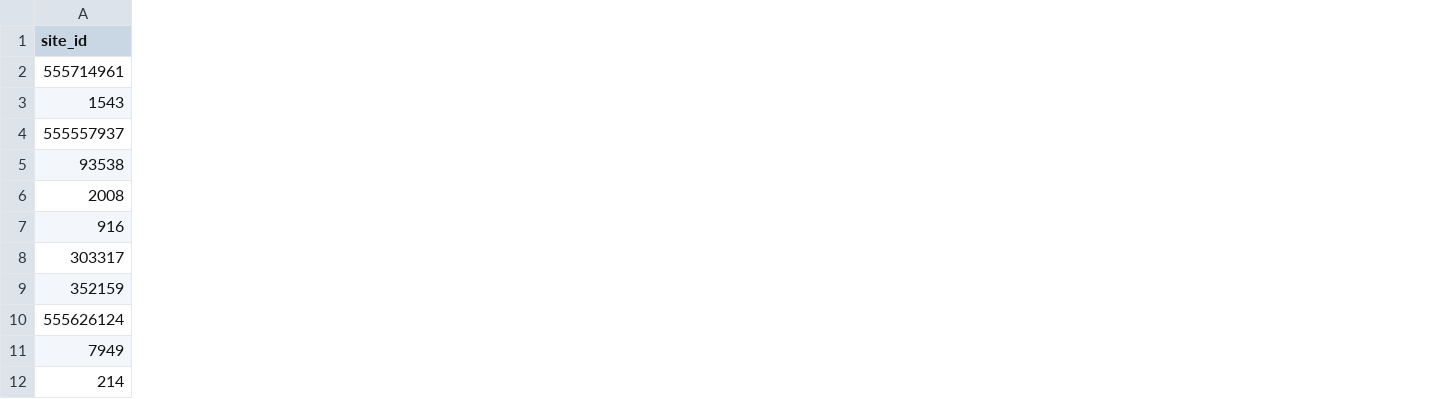
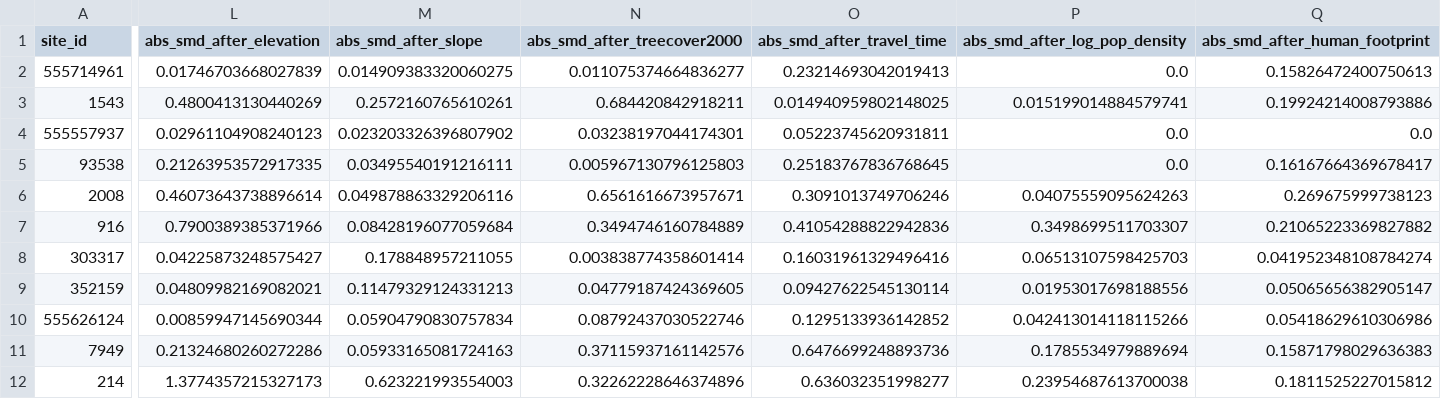
Before and after one commit to SkyTruth/tpae, a CSV file: results/mdm_experiments/proportional_control_sampling.csv, drawn as a sheet; only a part is shown, gaps mark what is left out; the diff covers the shown part only; the diff names each change by its address in the sheet, - before the commit and + after, or states it on an @@ line.

Commit message:
add diagnostics for per-covariate after-matching SMD

```diff
--- a/results/mdm_experiments/proportional_control_sampling.csv
+++ b/results/mdm_experiments/proportional_control_sampling.csv
+column L (abs_smd_after_elevation), rows 2-12: 0.01746703668027839 | 0.4800413130440269 | 0.02961104908240123 | 0.21263953572917335 | 0.46073643738896614 | 0.7900389385371966 | 0.04225873248575427 | 0.04809982169082021 | 0.00859947145690344 | 0.21324680260272286 | 1.3774357215327173
+column M (abs_smd_after_slope), rows 2-12: 0.014909383320060275 | 0.2572160765610261 | 0.023203326396807902 | 0.03495540191216111 | 0.049878863329206116 | 0.08428196077059684 | 0.178848957211055 | 0.11479329124331213 | 0.05904790830757834 | 0.05933165081724163 | 0.623221993554003
+column N (abs_smd_after_treecover2000), rows 2-12: 0.011075374664836277 | 0.684420842918211 | 0.03238197044174301 | 0.005967130796125803 | 0.6561616673957671 | 0.3494746160784889 | 0.003838774358601414 | 0.04779187424369605 | 0.08792437030522746 | 0.37115937161142576 | 0.32262228646374896
+column O (abs_smd_after_travel_time), rows 2-12: 0.23214693042019413 | 0.014940959802148025 | 0.05223745620931811 | 0.25183767836768645 | 0.3091013749706246 | 0.41054288822942836 | 0.16031961329496416 | 0.09427622545130114 | 0.1295133936142852 | 0.6476699248893736 | 0.636032351998277
+column P (abs_smd_after_log_pop_density), rows 2-12: 0.0 | 0.015199014884579741 | 0.0 | 0.0 | 0.04075559095624263 | 0.3498699511703307 | 0.06513107598425703 | 0.01953017698188556 | 0.042413014118115266 | 0.1785534979889694 | 0.23954687613700038
+column Q (abs_smd_after_human_footprint), rows 2-12: 0.15826472400750613 | 0.19924214008793886 | 0.0 | 0.16167664369678417 | 0.269675999738123 | 0.21065223369827882 | 0.041952348108784274 | 0.05065656382905147 | 0.05418629610306986 | 0.15871798029636383 | 0.1811525227015812
```
Also changed, not shown: 1 added column elsewhere in this file, 1 other file.
